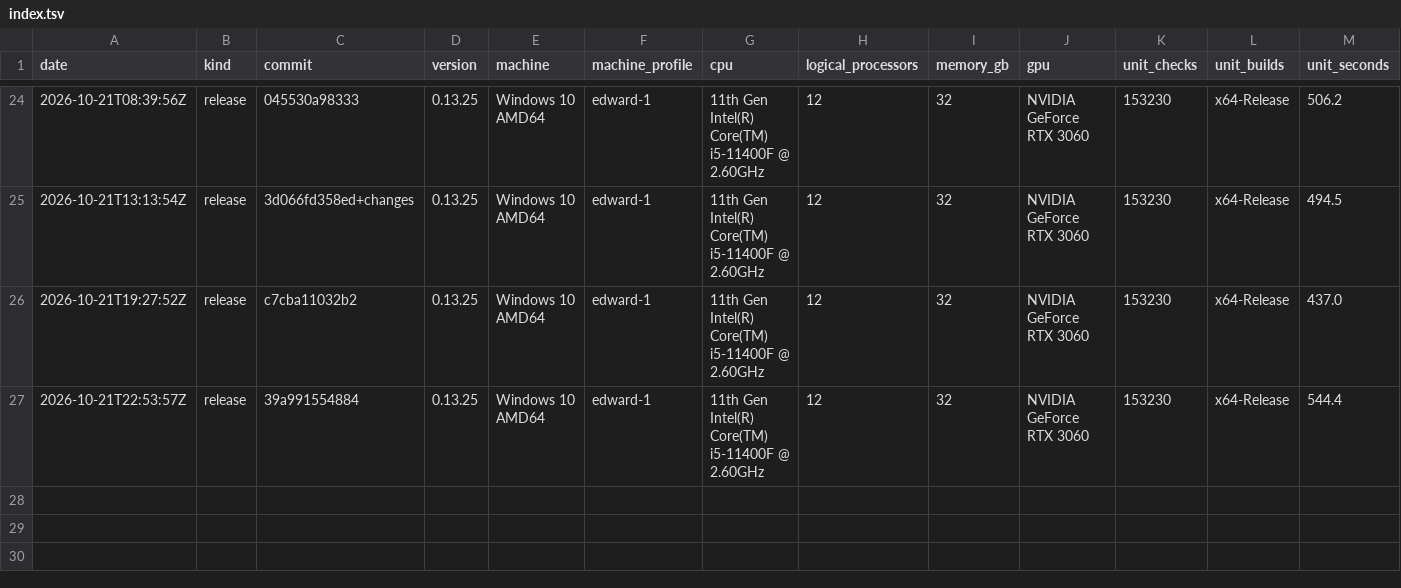
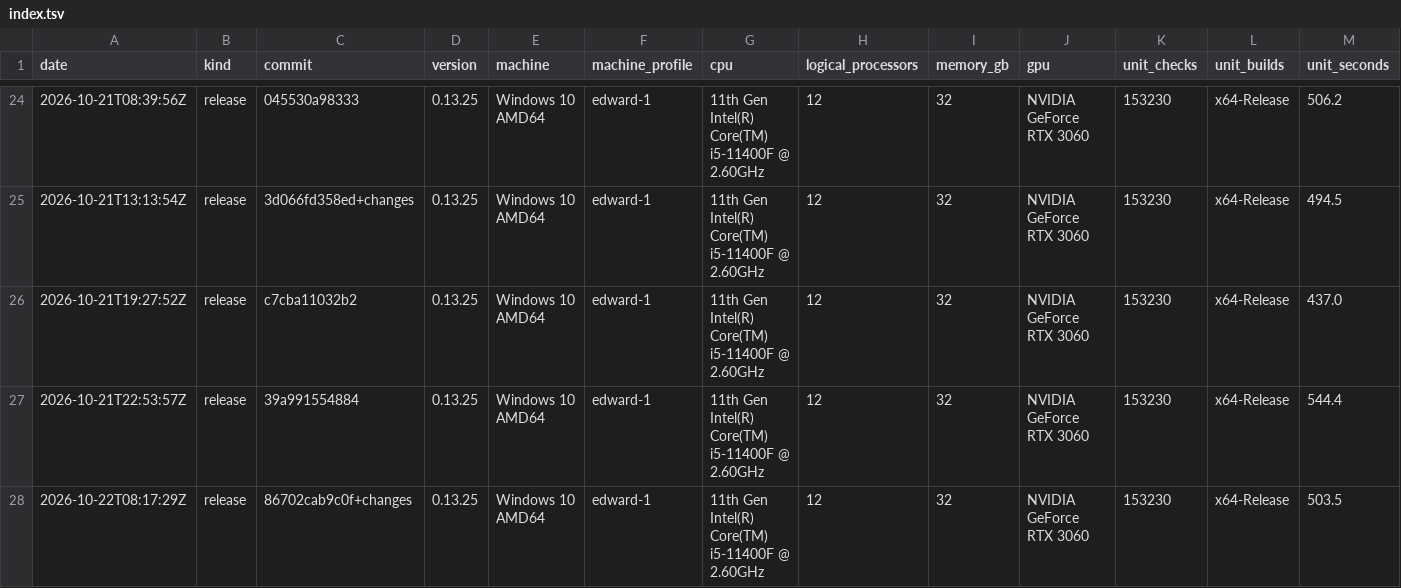
Before and after one commit to Thor110/Potentia, a TSV file: Sieve/metrics/index.tsv, drawn as a sheet; only a part is shown, gaps mark what is left out; rows hold the shown columns only; the diff names each change by its address in the sheet, - before the commit and + after, or states it on an @@ line.

Commit message:
sieve maps deprecated

```diff
--- a/Sieve/metrics/index.tsv
+++ b/Sieve/metrics/index.tsv
+row 28: 2026-10-22T08:17:29Z | release | 86702cab9c0f+changes | 0.13.25 | Windows 10 AMD64 | edward-1 | 11th Gen Intel(R) Core(TM) i5-11400F @ 2.60GHz | 12 | 32 | NVIDIA GeForce RTX 3060 | 153230 | x64-Release | 503.5
```
Also changed, not shown: 22 other files.
